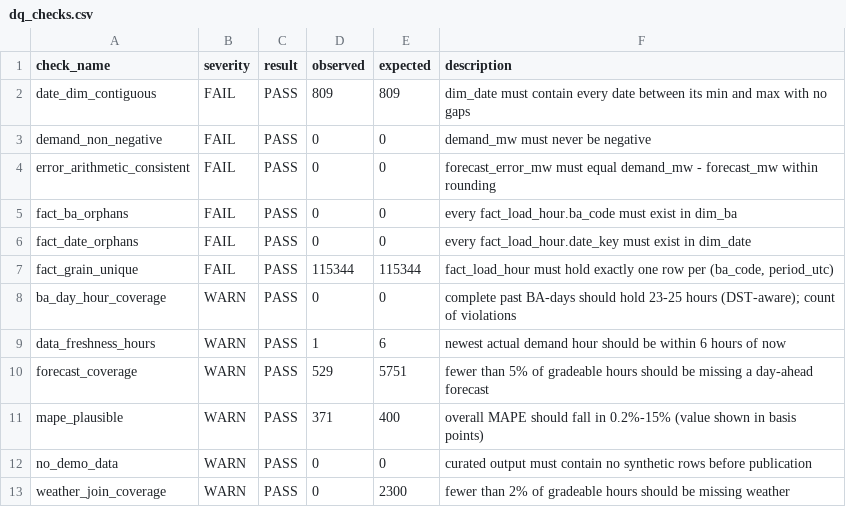
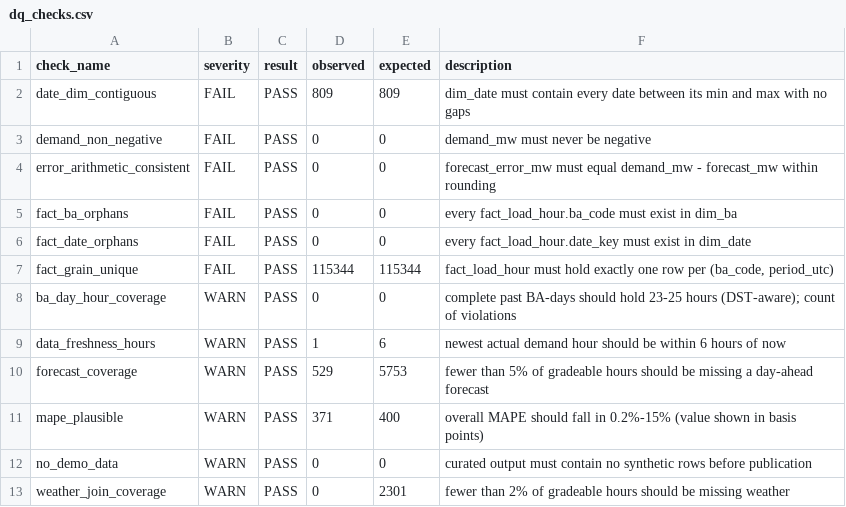
Before and after one commit to Wavecel/grid-forecast-accuracy, a CSV file: data/curated/dq_checks.csv, drawn as a sheet.

```diff
--- a/data/curated/dq_checks.csv
+++ b/data/curated/dq_checks.csv
@@ -9,5 +9,5 @@ ba_day_hour_coverage,WARN,PASS,0,0,complete past BA-days should hold 23-25 hours
 data_freshness_hours,WARN,PASS,1,6,newest actual demand hour should be within 6 hours of now
-forecast_coverage,WARN,PASS,529,5751,fewer than 5% of gradeable hours should be missing a day-ahead forecast
+forecast_coverage,WARN,PASS,529,5753,fewer than 5% of gradeable hours should be missing a day-ahead forecast
 mape_plausible,WARN,PASS,371,400,overall MAPE should fall in 0.2%-15% (value shown in basis points)
 no_demo_data,WARN,PASS,0,0,curated output must contain no synthetic rows before publication
-weather_join_coverage,WARN,PASS,0,2300,fewer than 2% of gradeable hours should be missing weather
+weather_join_coverage,WARN,PASS,0,2301,fewer than 2% of gradeable hours should be missing weather
```
Also changed, not shown: data/logs/run_log.csv, 16 other files.
